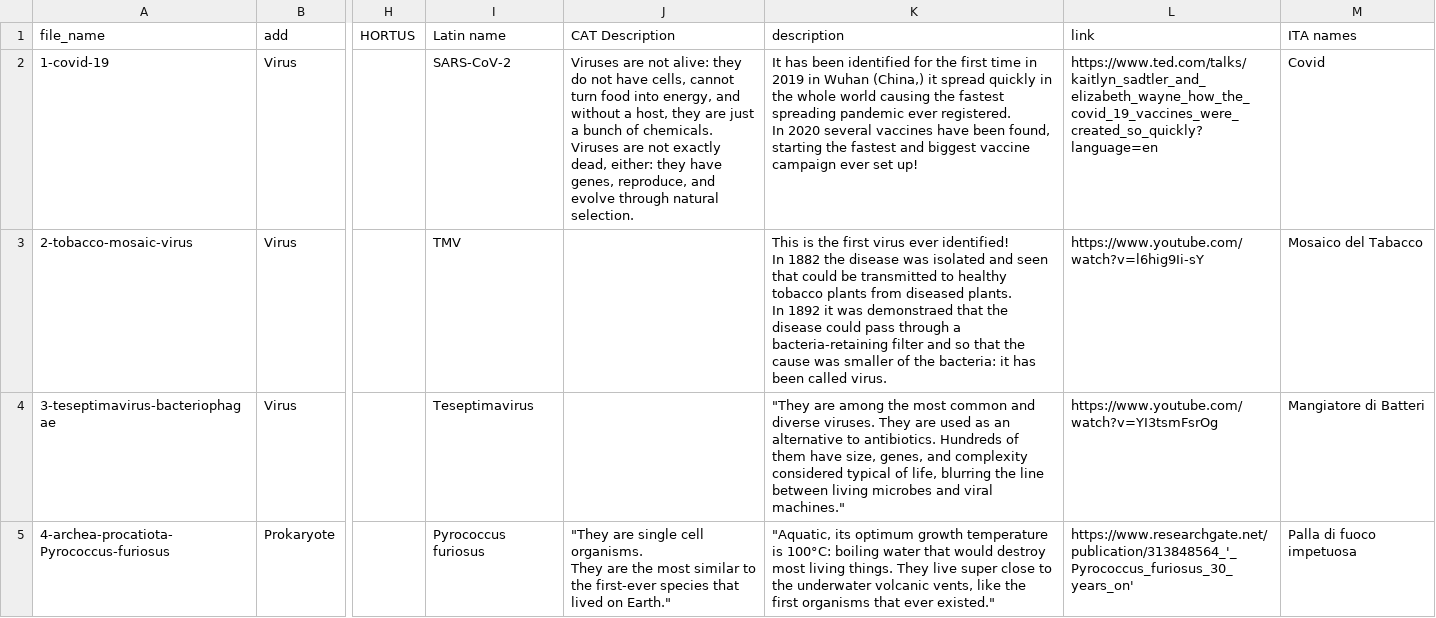
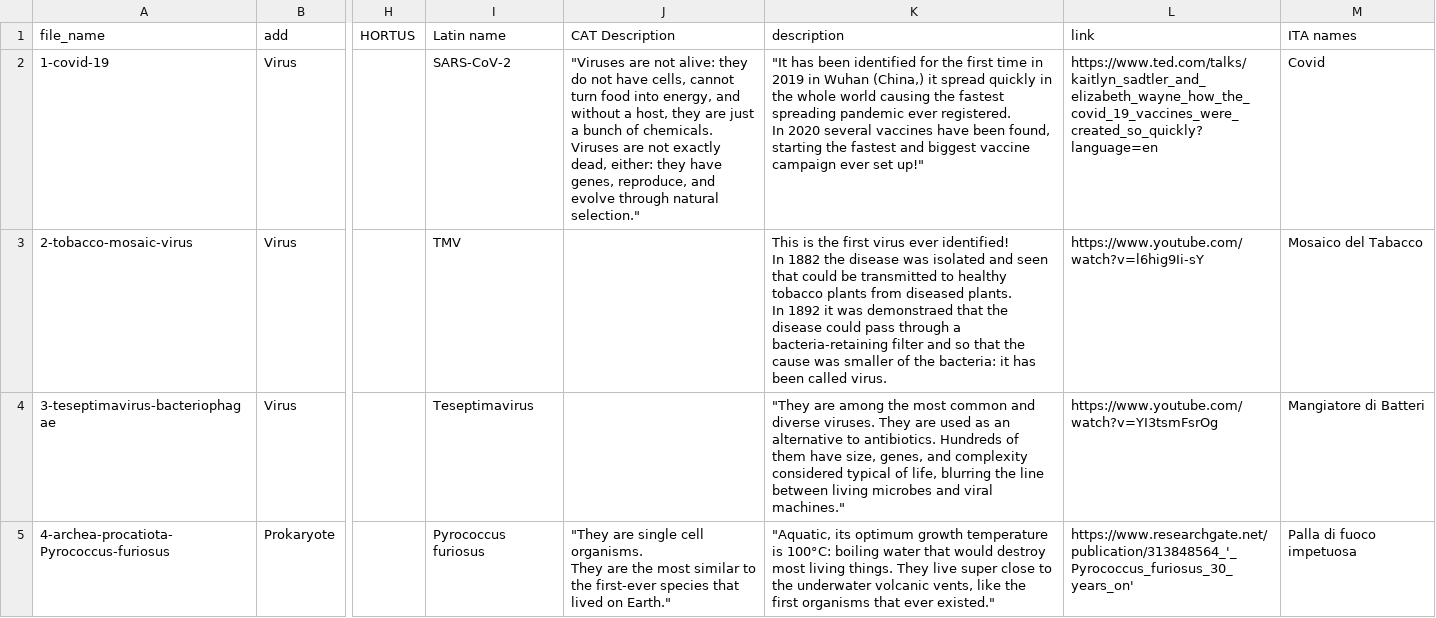
Before and after one commit to BananenSoep/testthingy, a CSV file: SpeciesDatabase.csv, drawn as a sheet; only a part is shown, gaps mark what is left out; ↵ is a line break in a cell; the diff names each change by its address in the sheet, - before the commit and + after, or states it on an @@ line.

Commit message:
Update SpeciesDatabase.csv

```diff
--- a/SpeciesDatabase.csv
+++ b/SpeciesDatabase.csv
-J2 (CAT Description): Viruses are not alive: they do not have cells, cannot turn food into energy, and without a host, they are just a bunch of chemicals. Viruses are not exactly dead, either: they have genes, reproduce, and evolve through natural selection.
+J2 (CAT Description): "Viruses are not alive: they do not have cells, cannot turn food into energy, and without a host, they are just a bunch of chemicals. Viruses are not exactly dead, either: they have genes, reproduce, and evolve through natural selection."
-K2 (description): It has been identified for the first time in 2019 in Wuhan (China,) it spread quickly in the whole world causing the fastest spreading pandemic ever registered. ↵ In 2020 several vaccines have been found, starting the fastest and biggest vaccine campaign ever set up!
+K2 (description): "It has been identified for the first time in 2019 in Wuhan (China,) it spread quickly in the whole world causing the fastest spreading pandemic ever registered. ↵ In 2020 several vaccines have been found, starting the fastest and biggest vaccine campaign ever set up!"
```
